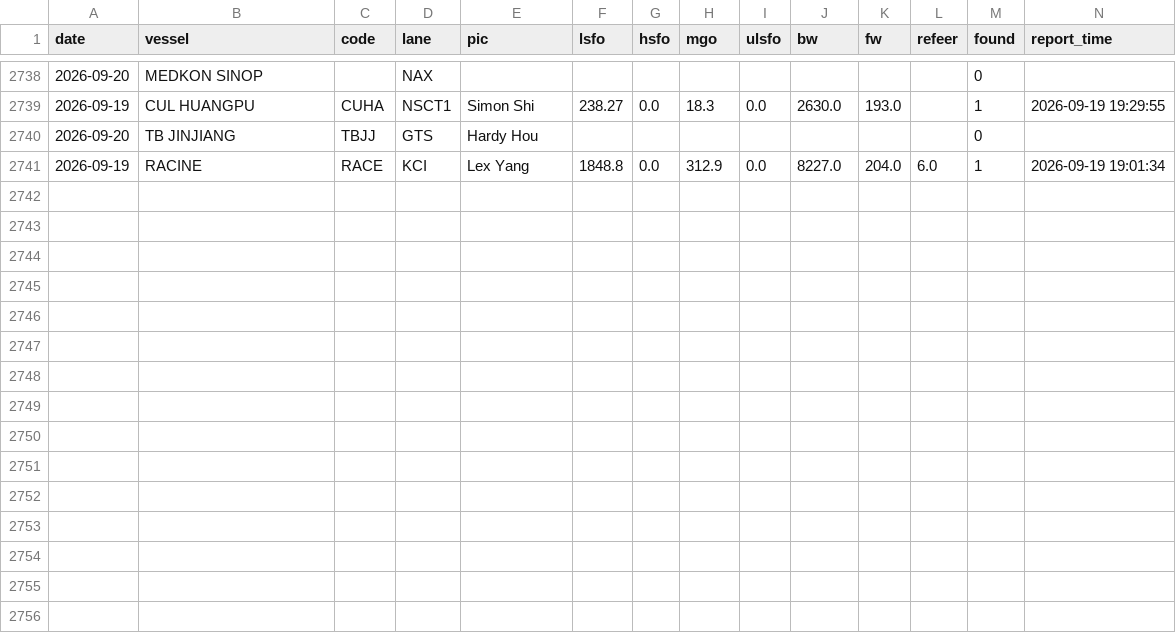
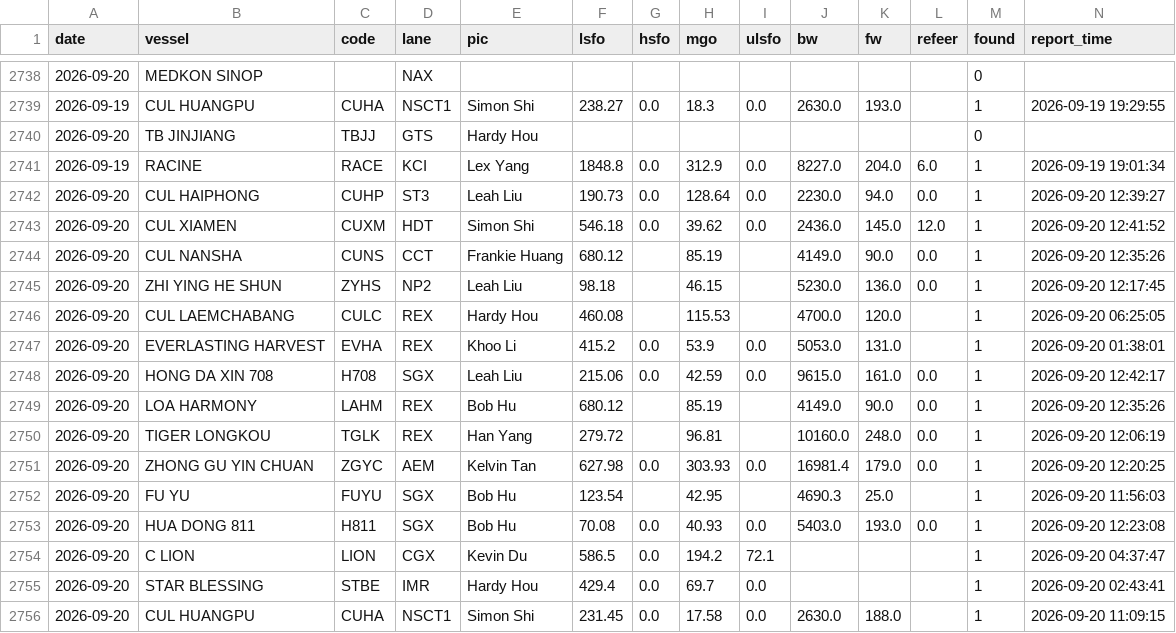
Before and after one commit to LeahLiuL/Claw-Report, a CSV file: rob_data/rob_history.csv, drawn as a sheet; only a part is shown, gaps mark what is left out; the diff names each change by its address in the sheet, - before the commit and + after, or states it on an @@ line.

```diff
--- a/rob_data/rob_history.csv
+++ b/rob_data/rob_history.csv
+row 2742: 2026-09-20 | CUL HAIPHONG | CUHP | ST3 | Leah Liu | 190.73 | 0.0 | 128.64 | 0.0 | 2230.0 | 94.0 | 0.0 | 1 | 2026-09-20 12:39:27
+row 2743: 2026-09-20 | CUL XIAMEN | CUXM | HDT | Simon Shi | 546.18 | 0.0 | 39.62 | 0.0 | 2436.0 | 145.0 | 12.0 | 1 | 2026-09-20 12:41:52
+row 2744: 2026-09-20 | CUL NANSHA | CUNS | CCT | Frankie Huang | 680.12 |  | 85.19 |  | 4149.0 | 90.0 | 0.0 | 1 | 2026-09-20 12:35:26
+row 2745: 2026-09-20 | ZHI YING HE SHUN | ZYHS | NP2 | Leah Liu | 98.18 |  | 46.15 |  | 5230.0 | 136.0 | 0.0 | 1 | 2026-09-20 12:17:45
+row 2746: 2026-09-20 | CUL LAEMCHABANG | CULC | REX | Hardy Hou | 460.08 |  | 115.53 |  | 4700.0 | 120.0 |  | 1 | 2026-09-20 06:25:05
+row 2747: 2026-09-20 | EVERLASTING HARVEST | EVHA | REX | Khoo Li | 415.2 | 0.0 | 53.9 | 0.0 | 5053.0 | 131.0 |  | 1 | 2026-09-20 01:38:01
+row 2748: 2026-09-20 | HONG DA XIN 708 | H708 | SGX | Leah Liu | 215.06 | 0.0 | 42.59 | 0.0 | 9615.0 | 161.0 | 0.0 | 1 | 2026-09-20 12:42:17
+row 2749: 2026-09-20 | LOA HARMONY | LAHM | REX | Bob Hu | 680.12 |  | 85.19 |  | 4149.0 | 90.0 | 0.0 | 1 | 2026-09-20 12:35:26
+row 2750: 2026-09-20 | TIGER LONGKOU | TGLK | REX | Han Yang | 279.72 |  | 96.81 |  | 10160.0 | 248.0 | 0.0 | 1 | 2026-09-20 12:06:19
+row 2751: 2026-09-20 | ZHONG GU YIN CHUAN | ZGYC | AEM | Kelvin Tan | 627.98 | 0.0 | 303.93 | 0.0 | 16981.4 | 179.0 | 0.0 | 1 | 2026-09-20 12:20:25
+row 2752: 2026-09-20 | FU YU | FUYU | SGX | Bob Hu | 123.54 |  | 42.95 |  | 4690.3 | 25.0 |  | 1 | 2026-09-20 11:56:03
+row 2753: 2026-09-20 | HUA DONG 811 | H811 | SGX | Bob Hu | 70.08 | 0.0 | 40.93 | 0.0 | 5403.0 | 193.0 | 0.0 | 1 | 2026-09-20 12:23:08
+row 2754: 2026-09-20 | C LION | LION | CGX | Kevin Du | 586.5 | 0.0 | 194.2 | 72.1 |  |  |  | 1 | 2026-09-20 04:37:47
+row 2755: 2026-09-20 | STAR BLESSING | STBE | IMR | Hardy Hou | 429.4 | 0.0 | 69.7 | 0.0 |  |  |  | 1 | 2026-09-20 02:43:41
+row 2756: 2026-09-20 | CUL HUANGPU | CUHA | NSCT1 | Simon Shi | 231.45 | 0.0 | 17.58 | 0.0 | 2630.0 | 188.0 |  | 1 | 2026-09-20 11:09:15
```
Also changed, not shown: rob_data/draft_history.csv, 3 other files.
